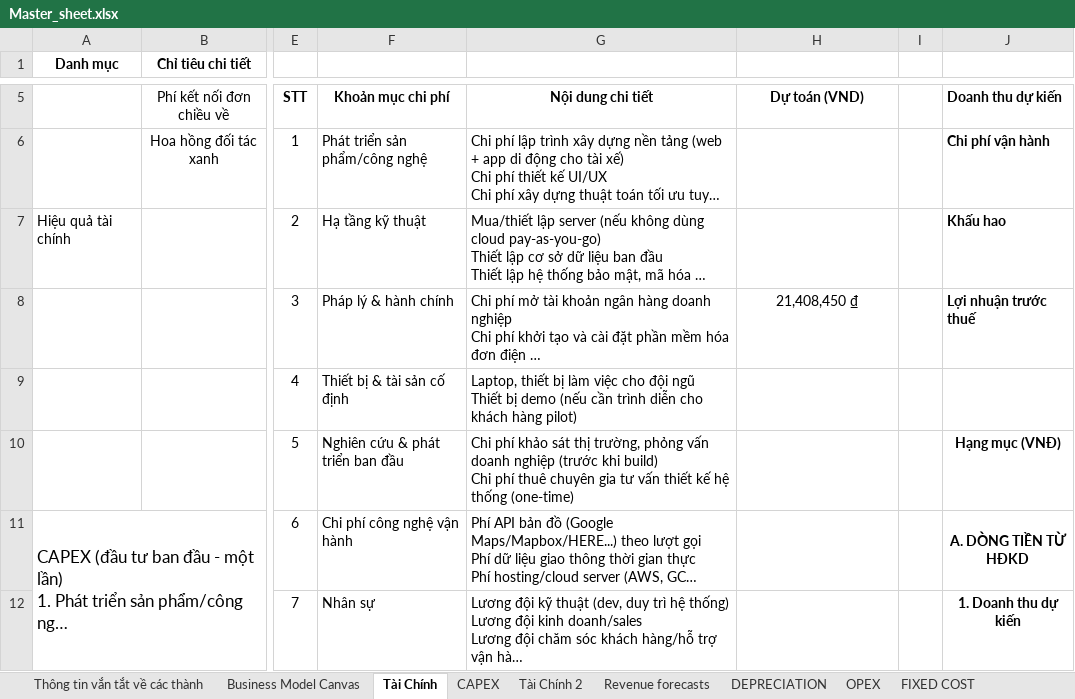
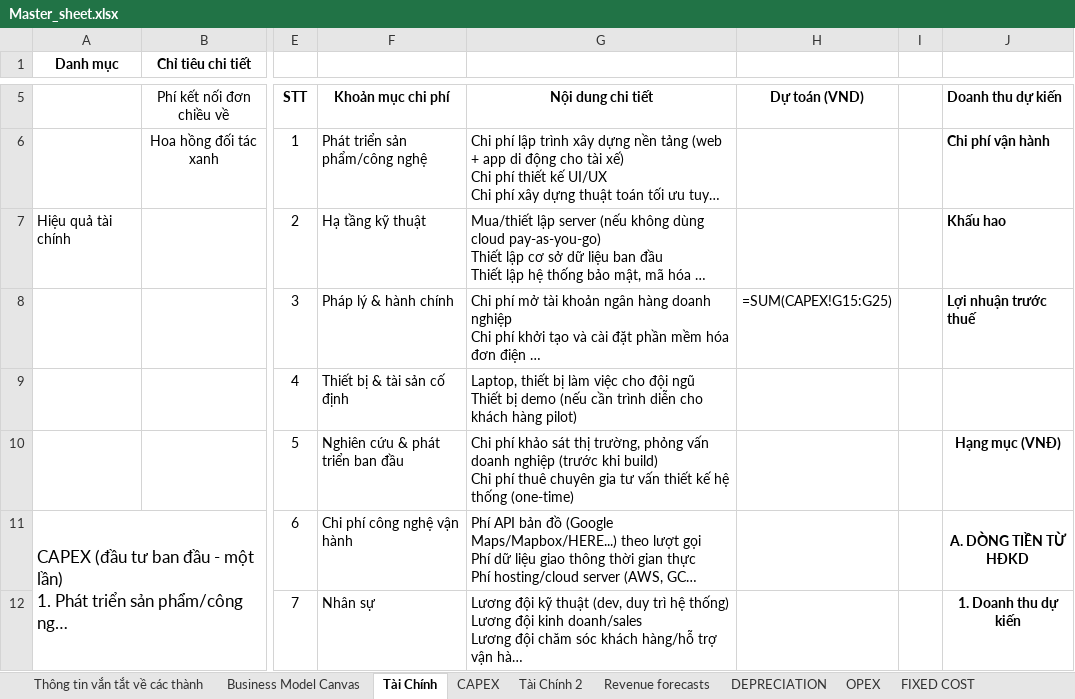
Before and after one commit to ShayNeeo/RND_to_Startup_2026, an Excel workbook: Master_sheet.xlsx, sheet Tài Chính, drawn as a sheet; only a part is shown, gaps mark what is left out; long unchanged cells end in …; values as stored, in another font and other column widths than the file's, no borders; formulas without a stored value are shown as written; charts and pictures not drawn; the diff names each change by its address in the sheet, - before the commit and + after, or states it on an @@ line.

Commit message:
feat: populate CAPEX and OPEX in Master_sheet.xlsx with formulas and export CSV deliverables

```diff
--- a/Master_sheet.xlsx (sheet Tài Chính)
+++ b/Master_sheet.xlsx (sheet Tài Chính)
-H8: 21,408,450 ₫
+H8: =SUM(CAPEX!G15:G25)
```
Also changed, not shown: sheet OPEX, sheet CASH FLOW, sheet CAPEX, sheet INCOME STATEMENT, sheet Revenue forecasts, charts or pictures.
